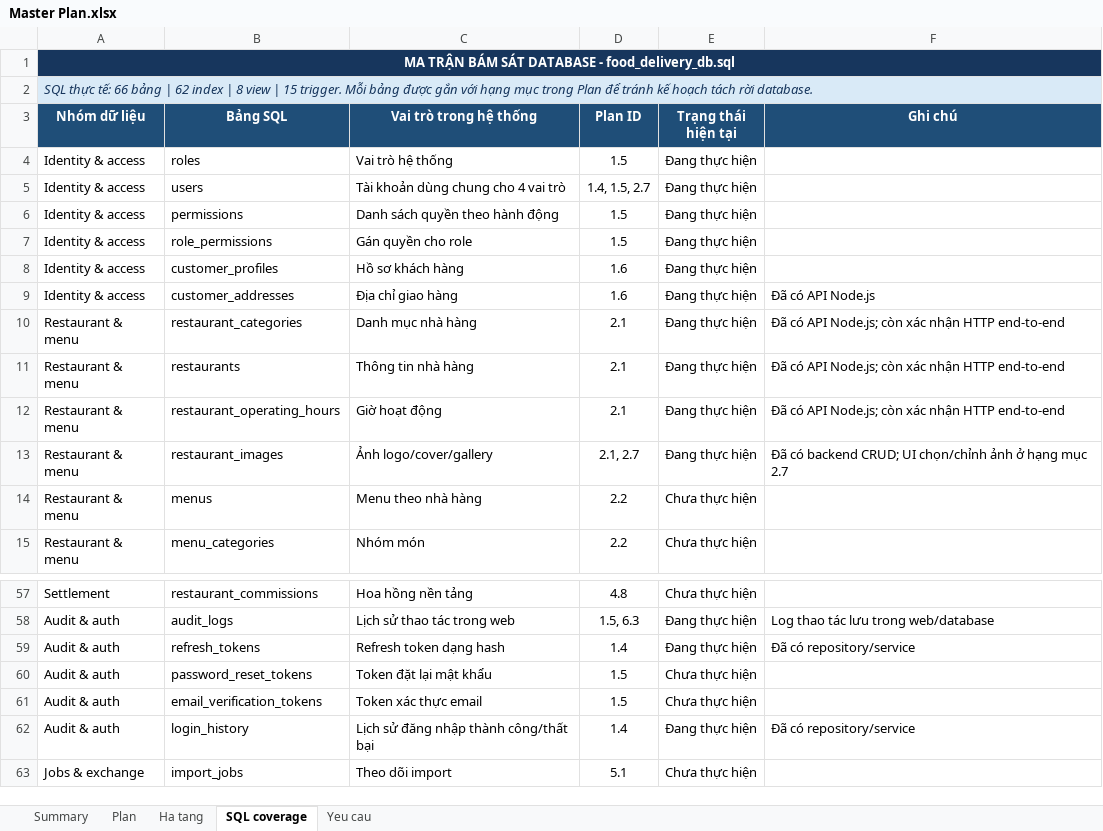
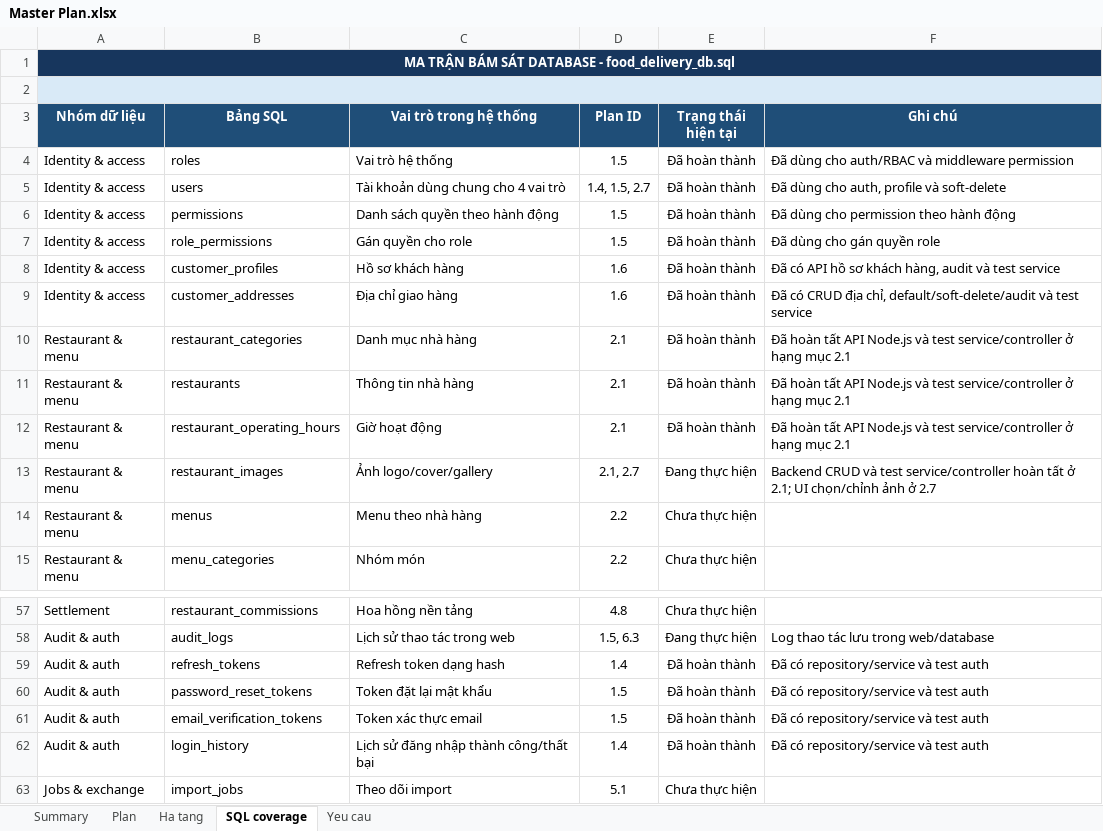
Before and after one commit to thaiduongpc70/PtrPMDV, an Excel workbook: outputs/master-plan/Master Plan.xlsx, sheet SQL coverage, drawn as a sheet; only a part is shown, gaps mark what is left out; values as stored, in another font and other column widths than the file's, no borders; conditional formats and table styles not drawn; the diff names each change by its address in the sheet, - before the commit and + after, or states it on an @@ line.

```diff
--- a/outputs/master-plan/Master Plan.xlsx (sheet SQL coverage)
+++ b/outputs/master-plan/Master Plan.xlsx (sheet SQL coverage)
-A2 (Nhóm dữ liệu): SQL thực tế: 66 bảng | 62 index | 8 view | 15 trigger. Mỗi bảng được gắn với hạng mục trong Plan để tránh kế hoạch tách rời database.
+A2 (Nhóm dữ liệu): (empty)
-E4:E12 (Trạng thái hiện tại): Đang thực hiện
+E4:E12 (Trạng thái hiện tại): Đã hoàn thành
-F4 (Ghi chú): (empty)
+F4 (Ghi chú): Đã dùng cho auth/RBAC và middleware permission
-F5 (Ghi chú): (empty)
+F5 (Ghi chú): Đã dùng cho auth, profile và soft-delete
-F6 (Ghi chú): (empty)
+F6 (Ghi chú): Đã dùng cho permission theo hành động
-F7 (Ghi chú): (empty)
+F7 (Ghi chú): Đã dùng cho gán quyền role
-F8 (Ghi chú): (empty)
+F8 (Ghi chú): Đã có API hồ sơ khách hàng, audit và test service
-F9 (Ghi chú): Đã có API Node.js
+F9 (Ghi chú): Đã có CRUD địa chỉ, default/soft-delete/audit và test service
-F10:F12 (Ghi chú): Đã có API Node.js; còn xác nhận HTTP end-to-end
+F10:F12 (Ghi chú): Đã hoàn tất API Node.js và test service/controller ở hạng mục 2.1
-F13 (Ghi chú): Đã có backend CRUD; UI chọn/chỉnh ảnh ở hạng mục 2.7
+F13 (Ghi chú): Backend CRUD và test service/controller hoàn tất ở 2.1; UI chọn/chỉnh ảnh ở 2.7
-E59 (Trạng thái hiện tại): Đang thực hiện
+E59 (Trạng thái hiện tại): Đã hoàn thành
-F59 (Ghi chú): Đã có repository/service
+F59 (Ghi chú): Đã có repository/service và test auth
-E60:E61 (Trạng thái hiện tại): Chưa thực hiện
+E60:E61 (Trạng thái hiện tại): Đã hoàn thành
-F60:F61 (Ghi chú): (empty)
+F60:F61 (Ghi chú): Đã có repository/service và test auth
-E62 (Trạng thái hiện tại): Đang thực hiện
+E62 (Trạng thái hiện tại): Đã hoàn thành
-F62 (Ghi chú): Đã có repository/service
+F62 (Ghi chú): Đã có repository/service và test auth
```
Also changed, not shown: sheet Summary, sheet Plan, sheet Yeu cau, sheet Ha tang, charts or pictures, 26 other files.
